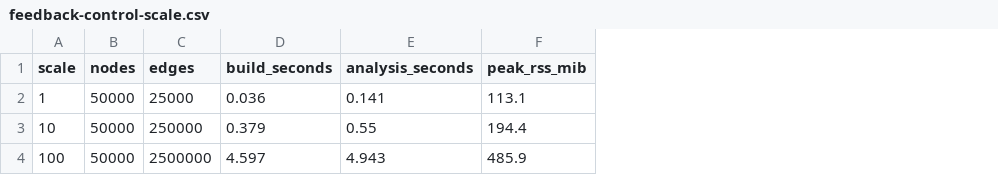
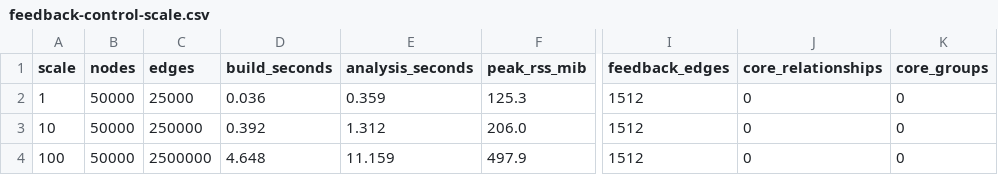
Before and after one commit to cairninstitute/grn-atlas, a CSV file: docs/benchmarks/feedback-control-scale.csv, drawn as a sheet; only a part is shown, gaps mark what is left out; the diff names each change by its address in the sheet, - before the commit and + after, or states it on an @@ line.

```diff
--- a/docs/benchmarks/feedback-control-scale.csv
+++ b/docs/benchmarks/feedback-control-scale.csv
+column I (feedback_edges), rows 2-4: all 1512
+column J (core_relationships), rows 2-4: all 0
+column K (core_groups), rows 2-4: all 0
-E2 (analysis_seconds): 0.141
+E2 (analysis_seconds): 0.359
-F2 (peak_rss_mib): 113.1
+F2 (peak_rss_mib): 125.3
-D3 (build_seconds): 0.379
+D3 (build_seconds): 0.392
-E3 (analysis_seconds): 0.55
+E3 (analysis_seconds): 1.312
-F3 (peak_rss_mib): 194.4
+F3 (peak_rss_mib): 206.0
-D4 (build_seconds): 4.597
+D4 (build_seconds): 4.648
-E4 (analysis_seconds): 4.943
+E4 (analysis_seconds): 11.159
-F4 (peak_rss_mib): 485.9
+F4 (peak_rss_mib): 497.9
```
Also changed, not shown: docs/benchmarks/control-system-discovery.csv, 18 other files.
